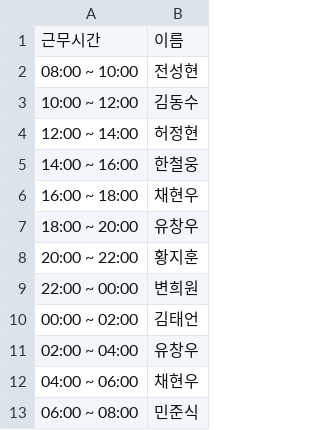
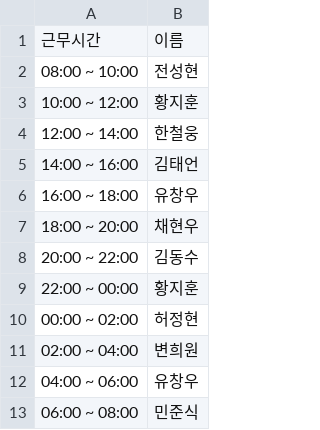
Before and after one commit to hwangjihun/work_schedule, a CSV file: archive/csv/2024-01-06.csv, drawn as a sheet.

```diff
--- a/archive/csv/2024-01-06.csv
+++ b/archive/csv/2024-01-06.csv
@@ -2,12 +2,12 @@
 08:00 ~ 10:00,전성현
-10:00 ~ 12:00,김동수
-12:00 ~ 14:00,허정현
-14:00 ~ 16:00,한철웅
-16:00 ~ 18:00,채현우
-18:00 ~ 20:00,유창우
-20:00 ~ 22:00,황지훈
-22:00 ~ 00:00,변희원
-00:00 ~ 02:00,김태언
-02:00 ~ 04:00,유창우
-04:00 ~ 06:00,채현우
+10:00 ~ 12:00,황지훈
+12:00 ~ 14:00,한철웅
+14:00 ~ 16:00,김태언
+16:00 ~ 18:00,유창우
+18:00 ~ 20:00,채현우
+20:00 ~ 22:00,김동수
+22:00 ~ 00:00,황지훈
+00:00 ~ 02:00,허정현
+02:00 ~ 04:00,변희원
+04:00 ~ 06:00,유창우
 06:00 ~ 08:00,민준식
```
Also changed, not shown: archive/csv/2024-01-05.csv, archive/csv/2024-01-07.csv, 56 other files.
